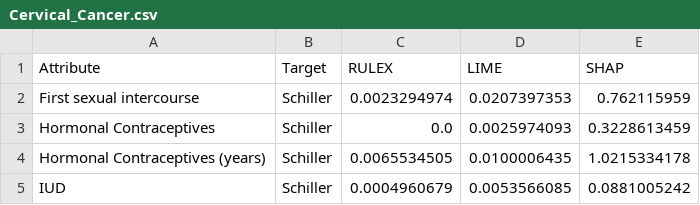
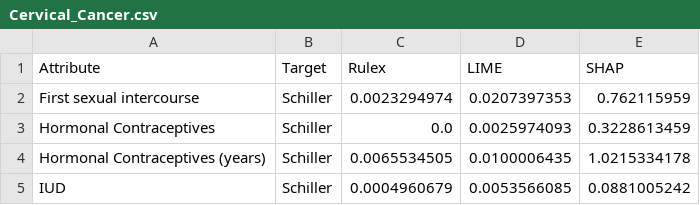
Before and after one commit to MatinehBshakib/Applying_LIME_-_SHAP_on_public_datasets, a CSV file: Applying_LIME_-_SHAP_on_public_datasets/outputs/Cervical_Cancer.csv, drawn as a sheet; only a part is shown.

Commit message:
edit columns name

```diff
--- a/Applying_LIME_-_SHAP_on_public_datasets/outputs/Cervical_Cancer.csv
+++ b/Applying_LIME_-_SHAP_on_public_datasets/outputs/Cervical_Cancer.csv
@@ -1,2 +1,2 @@
-Attribute,Target,RULEX,LIME,SHAP
+Attribute,Target,Rulex,LIME,SHAP
 First sexual intercourse,Schiller,0.0023294974,0.0207397353,0.762115959
```
Also changed, not shown: Applying_LIME_-_SHAP_on_public_datasets/outputs/Myocardinal_Infraction.csv.
